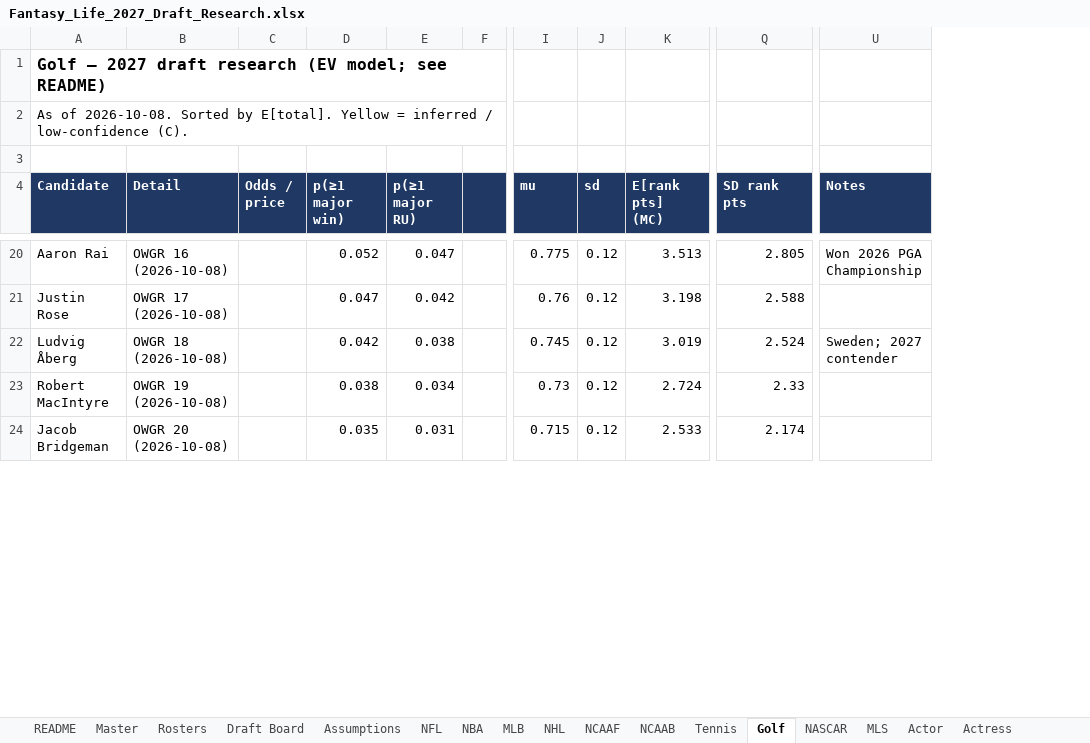
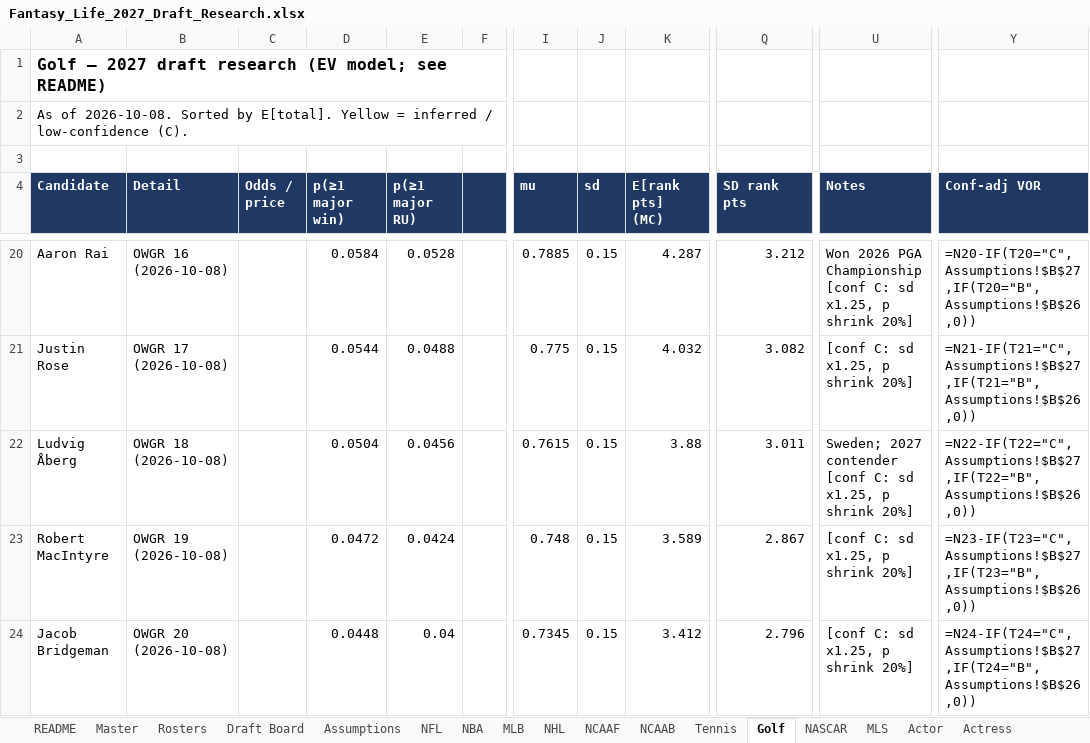
Before and after one commit to akorch16/fantasy_life, an Excel workbook: draft_guide/Fantasy_Life_2027_Draft_Research.xlsx, sheet Golf, drawn as a sheet; only a part is shown, gaps mark what is left out; values as stored, in another font and other column widths than the file's, no borders; formulas without a stored value are shown as written; the diff covers the shown part only; the diff names each change by its address in the sheet, - before the commit and + after, or states it on an @@ line.

```diff
--- a/draft_guide/Fantasy_Life_2027_Draft_Research.xlsx (sheet Golf)
+++ b/draft_guide/Fantasy_Life_2027_Draft_Research.xlsx (sheet Golf)
+column Y (Conf-adj VOR), rows 20-24: =N20-IF(T20="C",Assumptions!$B$27,IF(T20="B",Assumptions!$B$26,0)) | =N21-IF(T21="C",Assumptions!$B$27,IF(T21="B",Assumptions!$B$26,0)) | =N22-IF(T22="C",Assumptions!$B$27,IF(T22="B",Assumptions!$B$26,0)) | =N23-IF(T23="C",Assumptions!$B$27,IF(T23="B",Assumptions!$B$26,0)) | =N24-IF(T24="C",Assumptions!$B$27,IF(T24="B",Assumptions!$B$26,0))
-D20 (p(≥1 major win)): 0.052
+D20 (p(≥1 major win)): 0.0584
-E20 (p(≥1 major RU)): 0.047
+E20 (p(≥1 major RU)): 0.0528
-I20 (mu): 0.775
+I20 (mu): 0.7885
-J20:J24 (sd): 0.12
+J20:J24 (sd): 0.15
-K20 (E[rank pts] (MC)): 3.513
+K20 (E[rank pts] (MC)): 4.287
-Q20 (SD rank pts): 2.805
+Q20 (SD rank pts): 3.212
-U20 (Notes): Won 2026 PGA Championship
+U20 (Notes): Won 2026 PGA Championship [conf C: sd x1.25, p shrink 20%]
-D21 (p(≥1 major win)): 0.047
+D21 (p(≥1 major win)): 0.0544
-E21 (p(≥1 major RU)): 0.042
+E21 (p(≥1 major RU)): 0.0488
-I21 (mu): 0.76
+I21 (mu): 0.775
-K21 (E[rank pts] (MC)): 3.198
+K21 (E[rank pts] (MC)): 4.032
-Q21 (SD rank pts): 2.588
+Q21 (SD rank pts): 3.082
-U21 (Notes): (empty)
+U21 (Notes): [conf C: sd x1.25, p shrink 20%]
-D22 (p(≥1 major win)): 0.042
+D22 (p(≥1 major win)): 0.0504
-E22 (p(≥1 major RU)): 0.038
+E22 (p(≥1 major RU)): 0.0456
-I22 (mu): 0.745
+I22 (mu): 0.7615
-K22 (E[rank pts] (MC)): 3.019
+K22 (E[rank pts] (MC)): 3.88
-Q22 (SD rank pts): 2.524
+Q22 (SD rank pts): 3.011
-U22 (Notes): Sweden; 2027 contender
+U22 (Notes): Sweden; 2027 contender [conf C: sd x1.25, p shrink 20%]
-D23 (p(≥1 major win)): 0.038
+D23 (p(≥1 major win)): 0.0472
-E23 (p(≥1 major RU)): 0.034
+E23 (p(≥1 major RU)): 0.0424
-I23 (mu): 0.73
+I23 (mu): 0.748
-K23 (E[rank pts] (MC)): 2.724
+K23 (E[rank pts] (MC)): 3.589
-Q23 (SD rank pts): 2.33
+Q23 (SD rank pts): 2.867
-U23:U24 (Notes): (empty)
+U23:U24 (Notes): [conf C: sd x1.25, p shrink 20%]
-D24 (p(≥1 major win)): 0.035
+D24 (p(≥1 major win)): 0.0448
-E24 (p(≥1 major RU)): 0.031
+E24 (p(≥1 major RU)): 0.04
-I24 (mu): 0.715
+I24 (mu): 0.7345
-K24 (E[rank pts] (MC)): 2.533
+K24 (E[rank pts] (MC)): 3.412
-Q24 (SD rank pts): 2.174
+Q24 (SD rank pts): 2.796
```
Also changed, not shown: 244 edited cells elsewhere in this sheet, sheet Draft Board, sheet Actor, sheet Actress, sheet NFL, sheet NHL, sheet NBA, 14 more sheets, 11 other files.
